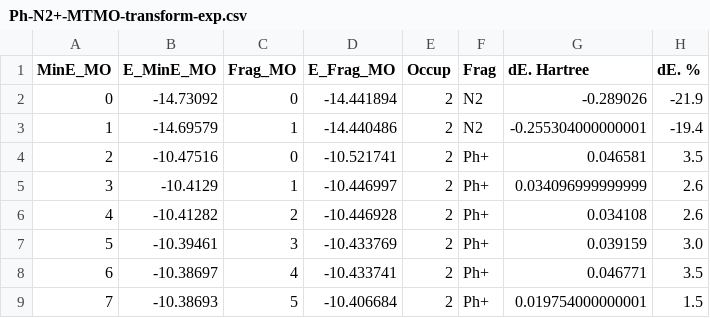
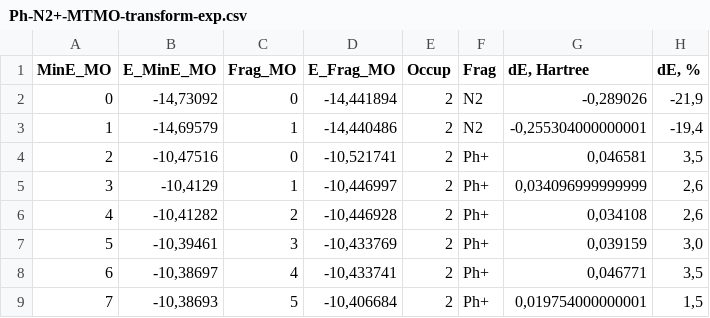
Before and after one commit to AlexanderBondarev/Molecular-Orbitals-Tracer, a CSV file: bin/Ph-N2+-MTMO-transform-exp.csv, drawn as a sheet; only a part is shown; the diff covers the shown part only.

```diff
--- a/bin/Ph-N2+-MTMO-transform-exp.csv
+++ b/bin/Ph-N2+-MTMO-transform-exp.csv
@@ -1,9 +1,9 @@
-MinE_MO; E_MinE_MO; Frag_MO; E_Frag_MO;Occup;Frag;dE. Hartree;dE. %
-0;-14.73092;0;-14.441894;2;N2;-0.289026;-21.9
-1;-14.69579;1;-14.440486;2;N2;-0.255304000000001;-19.4
-2;-10.47516;0;-10.521741;2;Ph+;0.046581;3.5
-3;-10.4129;1;-10.446997;2;Ph+;0.034096999999999;2.6
-4;-10.41282;2;-10.446928;2;Ph+;0.034108;2.6
-5;-10.39461;3;-10.433769;2;Ph+;0.039159;3.0
-6;-10.38697;4;-10.433741;2;Ph+;0.046771;3.5
-7;-10.38693;5;-10.406684;2;Ph+;0.019754000000001;1.5
+MinE_MO; E_MinE_MO; Frag_MO; E_Frag_MO;Occup;Frag;dE, Hartree;dE, %
+0;-14,73092;0;-14,441894;2;N2;-0,289026;-21,9
+1;-14,69579;1;-14,440486;2;N2;-0,255304000000001;-19,4
+2;-10,47516;0;-10,521741;2;Ph+;0,046581;3,5
+3;-10,4129;1;-10,446997;2;Ph+;0,034096999999999;2,6
+4;-10,41282;2;-10,446928;2;Ph+;0,034108;2,6
+5;-10,39461;3;-10,433769;2;Ph+;0,039159;3,0
+6;-10,38697;4;-10,433741;2;Ph+;0,046771;3,5
+7;-10,38693;5;-10,406684;2;Ph+;0,019754000000001;1,5
```
Also changed, not shown: 2 added rows and 121 edited cells elsewhere in this file, bin/4-MeO-Ph-N2+-MTMO-transform-exp.csv, 4 other files.
